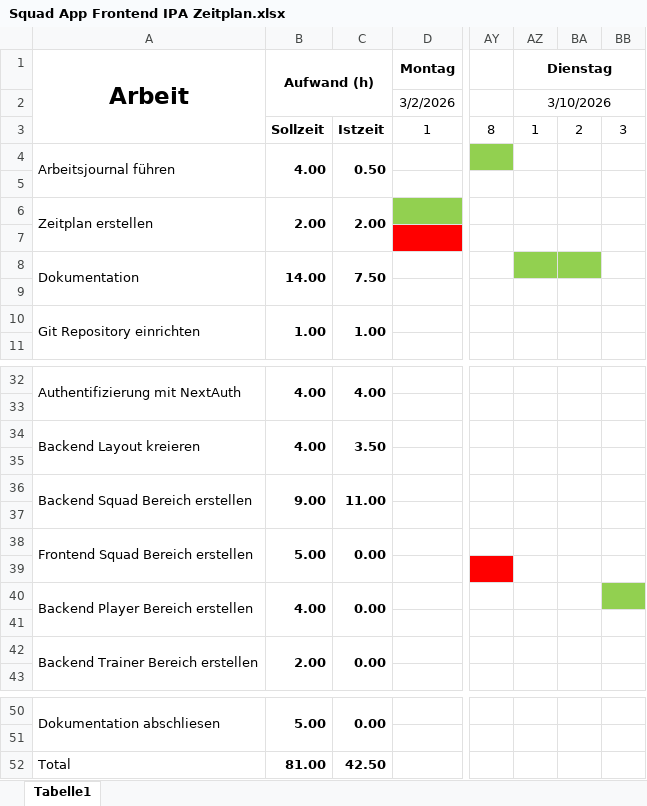
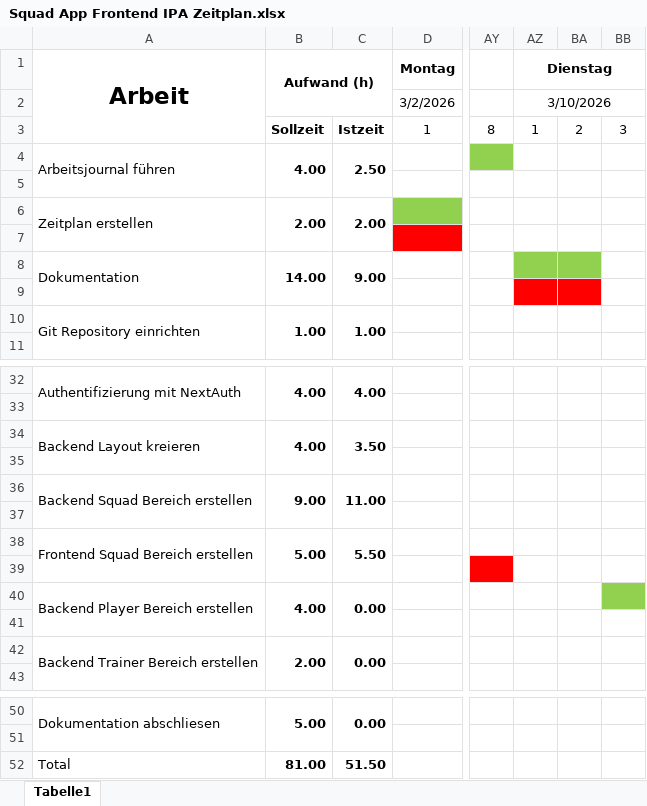
Before and after one commit to FlurinBandli/Squad-App-Frontend-IPA, an Excel workbook: docs/Squad App Frontend IPA Zeitplan.xlsx, sheet Tabelle1, drawn as a sheet; only a part is shown, gaps mark what is left out; values as stored, in another font and other column widths than the file's, no borders; the diff names each change by its address in the sheet, - before the commit and + after, or states it on an @@ line.

Commit message:
docs: update time table and documentation

```diff
--- a/docs/Squad App Frontend IPA Zeitplan.xlsx (sheet Tabelle1)
+++ b/docs/Squad App Frontend IPA Zeitplan.xlsx (sheet Tabelle1)
-C4: 0.50
+C4: 2.50
-C8: 7.50
+C8: 9.00
-AZ9:BA9 fill: none
+AZ9:BA9 fill: #FF0000
-C38: 0.00
+C38: 5.50
-C52: 42.50
+C52: 51.50
```
Also changed, not shown: 1 other file.
